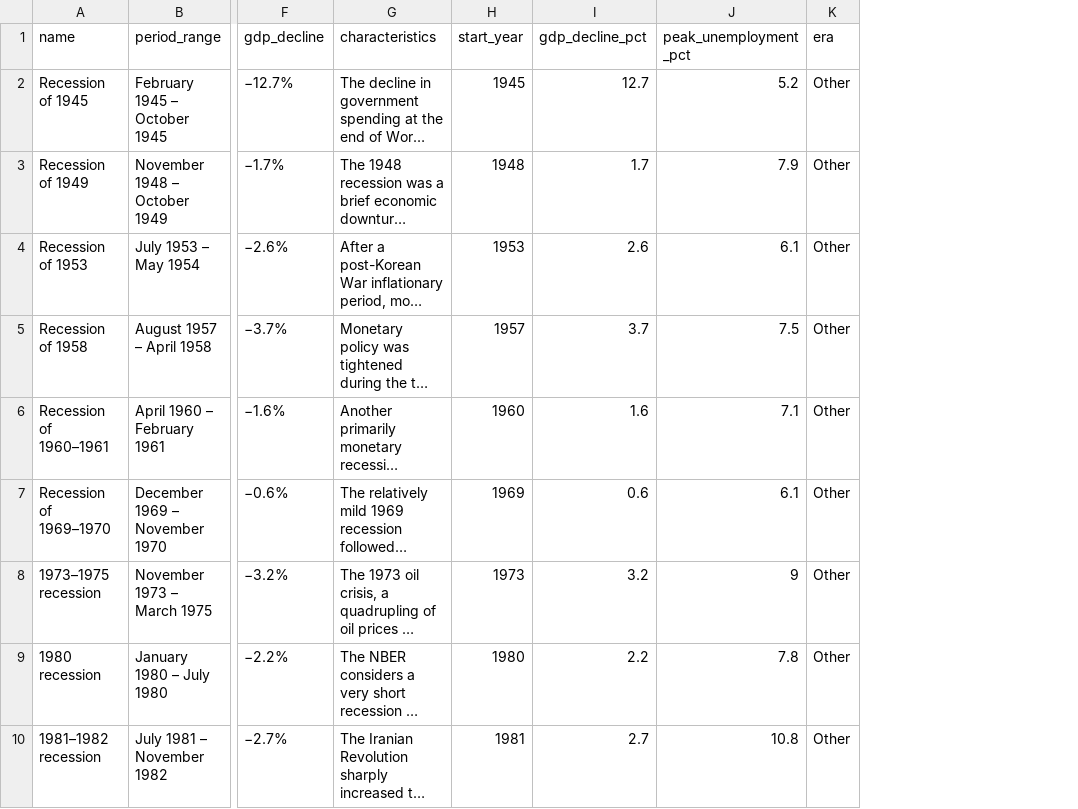
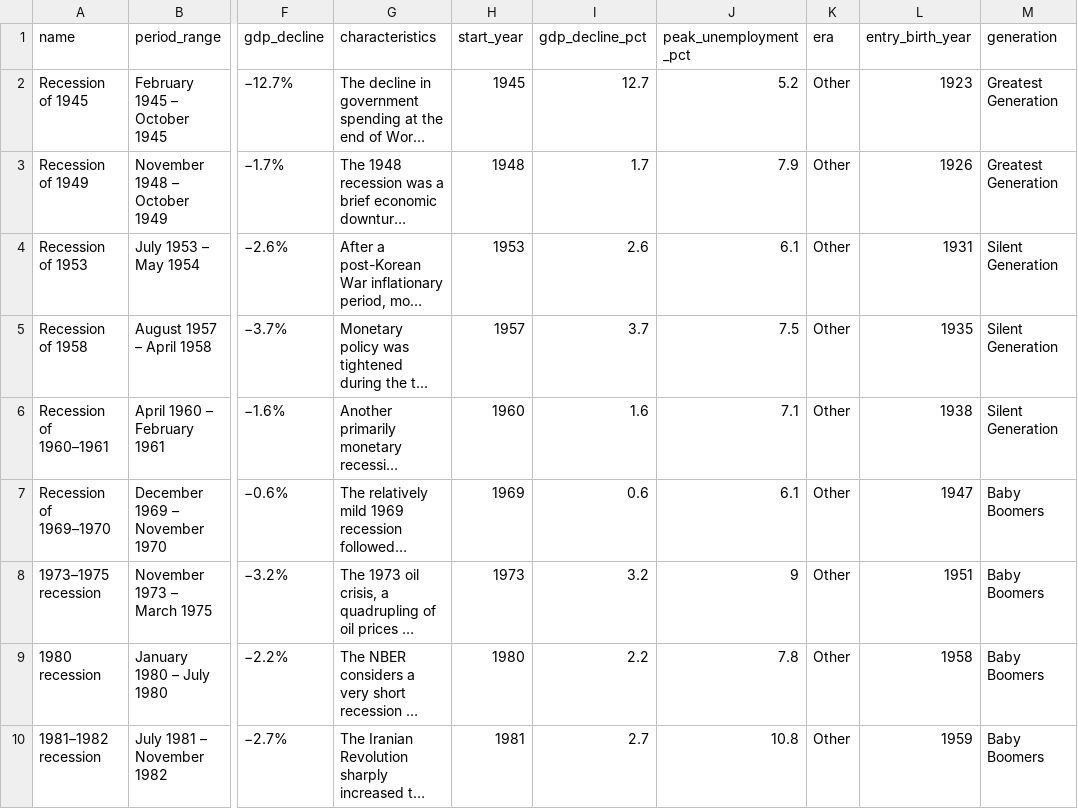
Before and after one commit to mjfrigaard/wikimill, a CSV file: data/recessions_clean.csv, drawn as a sheet; only a part is shown, gaps mark what is left out; long unchanged cells end in …; the diff names each change by its address in the sheet, - before the commit and + after, or states it on an @@ line.

```diff
--- a/data/recessions_clean.csv
+++ b/data/recessions_clean.csv
+column L (entry_birth_year), rows 2-10: 1923 | 1926 | 1931 | 1935 | 1938 | 1947 | 1951 | 1958 | 1959
+column M (generation), rows 2-10: Greatest Generation | Greatest Generation | Silent Generation | Silent Generation | Silent Generation | Baby Boomers | Baby Boomers | Baby Boomers | Baby Boomers
```
Also changed, not shown: 17 other files.
